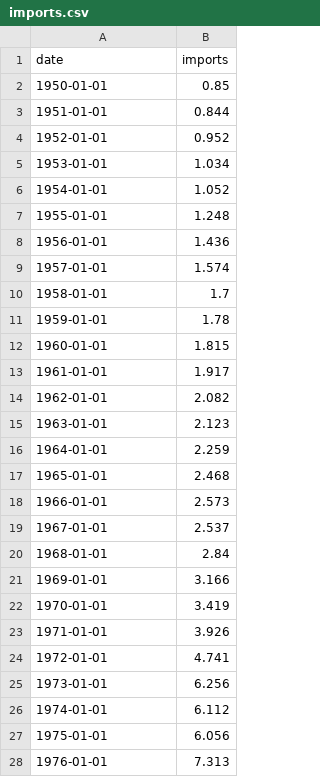
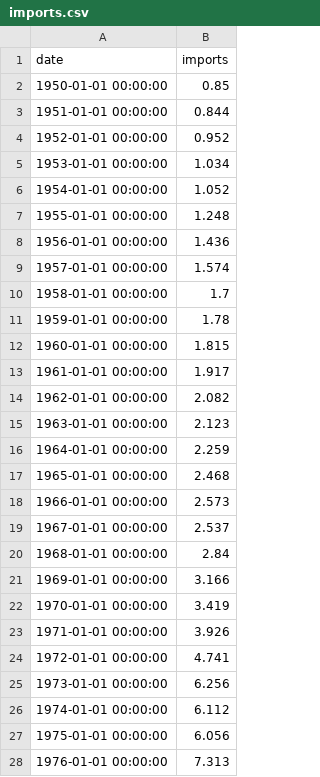
Before and after one commit to zachagreenberg/GasPrices, a CSV file: Data/additional_data/imports.csv, drawn as a sheet; only a part is shown; the diff covers the shown part only.

```diff
--- a/Data/additional_data/imports.csv
+++ b/Data/additional_data/imports.csv
@@ -1,28 +1,28 @@
 date,imports
-1950-01-01,0.85
-1951-01-01,0.844
-1952-01-01,0.952
-1953-01-01,1.034
-1954-01-01,1.052
-1955-01-01,1.248
-1956-01-01,1.436
-1957-01-01,1.574
-1958-01-01,1.7
-1959-01-01,1.78
-1960-01-01,1.815
-1961-01-01,1.917
-1962-01-01,2.082
-1963-01-01,2.123
-1964-01-01,2.259
-1965-01-01,2.468
-1966-01-01,2.573
-1967-01-01,2.537
-1968-01-01,2.84
-1969-01-01,3.166
-1970-01-01,3.419
-1971-01-01,3.926
-1972-01-01,4.741
-1973-01-01,6.256
-1974-01-01,6.112
-1975-01-01,6.056
-1976-01-01,7.313
+1950-01-01 00:00:00,0.85
+1951-01-01 00:00:00,0.844
+1952-01-01 00:00:00,0.952
+1953-01-01 00:00:00,1.034
+1954-01-01 00:00:00,1.052
+1955-01-01 00:00:00,1.248
+1956-01-01 00:00:00,1.436
+1957-01-01 00:00:00,1.574
+1958-01-01 00:00:00,1.7
+1959-01-01 00:00:00,1.78
+1960-01-01 00:00:00,1.815
+1961-01-01 00:00:00,1.917
+1962-01-01 00:00:00,2.082
+1963-01-01 00:00:00,2.123
+1964-01-01 00:00:00,2.259
+1965-01-01 00:00:00,2.468
+1966-01-01 00:00:00,2.573
+1967-01-01 00:00:00,2.537
+1968-01-01 00:00:00,2.84
+1969-01-01 00:00:00,3.166
+1970-01-01 00:00:00,3.419
+1971-01-01 00:00:00,3.926
+1972-01-01 00:00:00,4.741
+1973-01-01 00:00:00,6.256
+1974-01-01 00:00:00,6.112
+1975-01-01 00:00:00,6.056
+1976-01-01 00:00:00,7.313
```
Also changed, not shown: 44 edited cells elsewhere in this file, Data/additional_data/employees_oil_extraction.csv.
